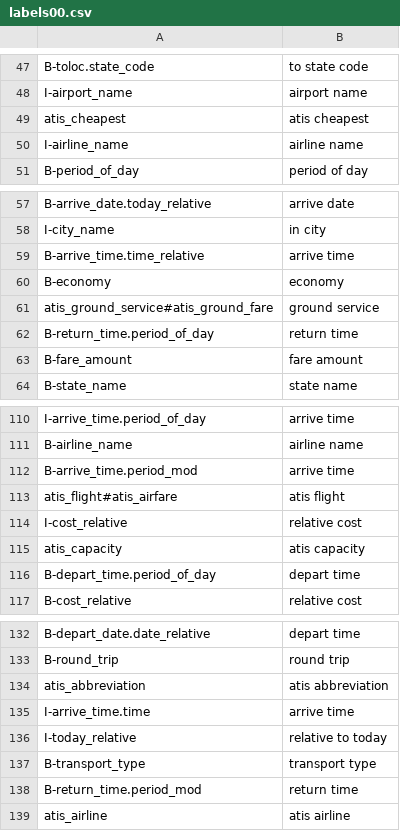
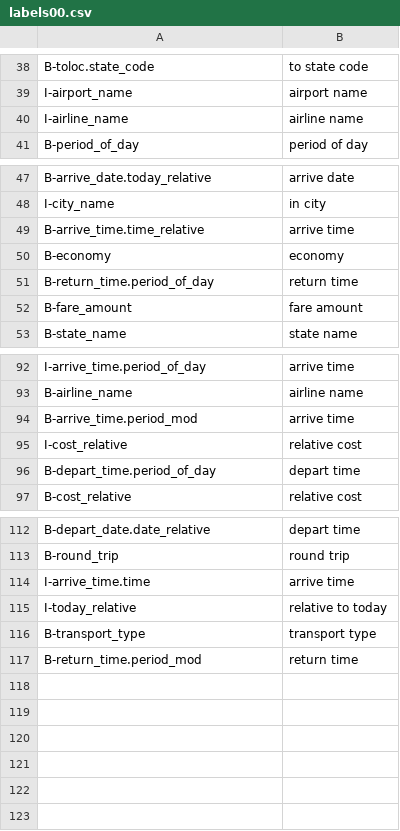
Before and after one commit to DankiLiu/dliu-ds-ma, a CSV file: data/jointslu/labels/labels00.csv, drawn as a sheet; only a part is shown, gaps mark what is left out; removed rows and columns are numbered as before the commit, all else as after; the diff covers the shown part only; the diff names each change by its address in the sheet, - before the commit and + after, or states it on an @@ line.

```diff
--- a/data/jointslu/labels/labels00.csv
+++ b/data/jointslu/labels/labels00.csv
-row 49: atis_cheapest | atis cheapest
-row 61: atis_ground_service#atis_ground_fare | ground service
-row 113: atis_flight#atis_airfare | atis flight
-row 115: atis_capacity | atis capacity
-row 134: atis_abbreviation | atis abbreviation
-row 139: atis_airline | atis airline
```
Also changed, not shown: 1 added row and 17 removed rows elsewhere in this file, 5 other files.
